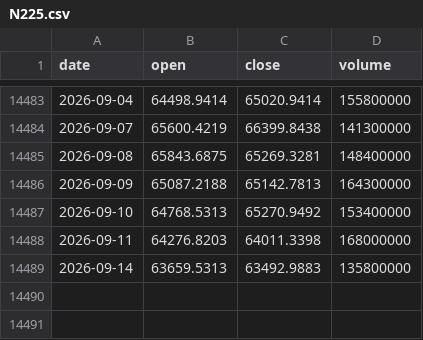
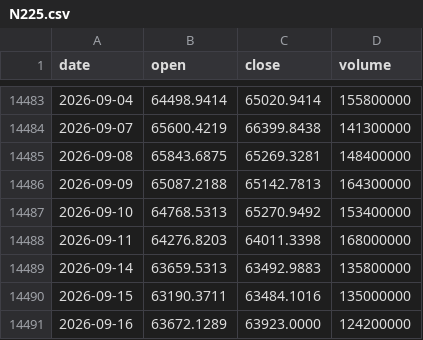
Before and after one commit to tzjtan/historical-stock-data, a CSV file: data/N225.csv, drawn as a sheet; only a part is shown, gaps mark what is left out.

Commit message:
Update data — 2026-09-17 (14 files)

```diff
--- a/data/N225.csv
+++ b/data/N225.csv
@@ -14489 +14489,3 @@ date,open,close,volume
 2026-09-14,63659.5313,63492.9883,135800000
+2026-09-15,63190.3711,63484.1016,135000000
+2026-09-16,63672.1289,63923.0000,124200000
```
Also changed, not shown: data/DAX.csv, data/DOW.csv, 11 other files.
